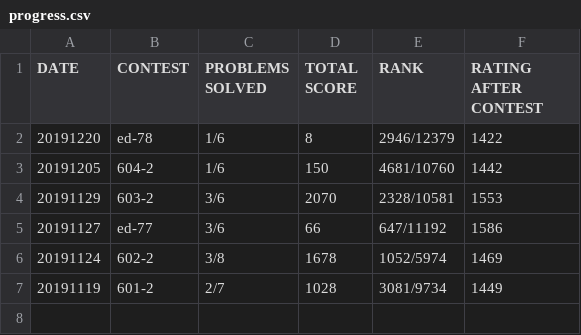
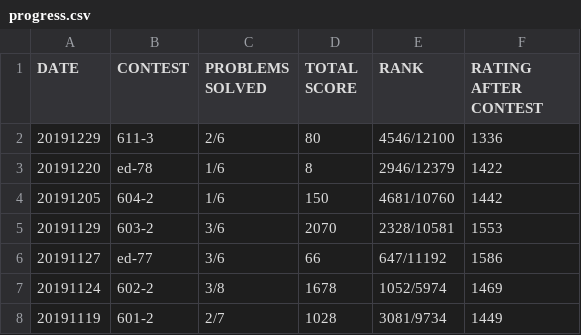
Before and after one commit to richzli/codeforces, a CSV file: progress.csv, drawn as a sheet.

```diff
--- a/progress.csv
+++ b/progress.csv
@@ -1,2 +1,3 @@
 DATE,CONTEST,PROBLEMS SOLVED,TOTAL SCORE,RANK,RATING AFTER CONTEST
+20191229,611-3,2/6,80,4546/12100,1336
 20191220,ed-78,1/6,8,2946/12379,1422
```
Also changed, not shown: 1 other file.
